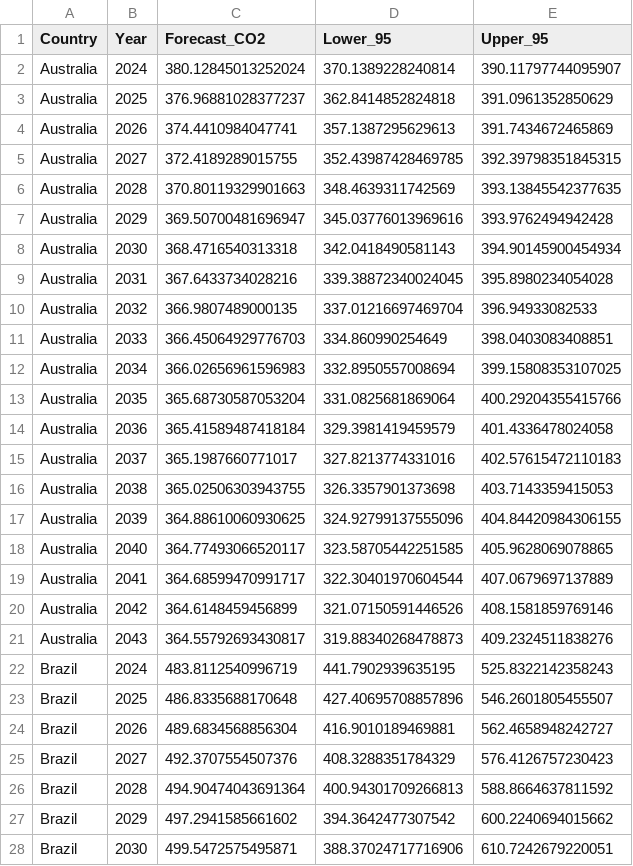
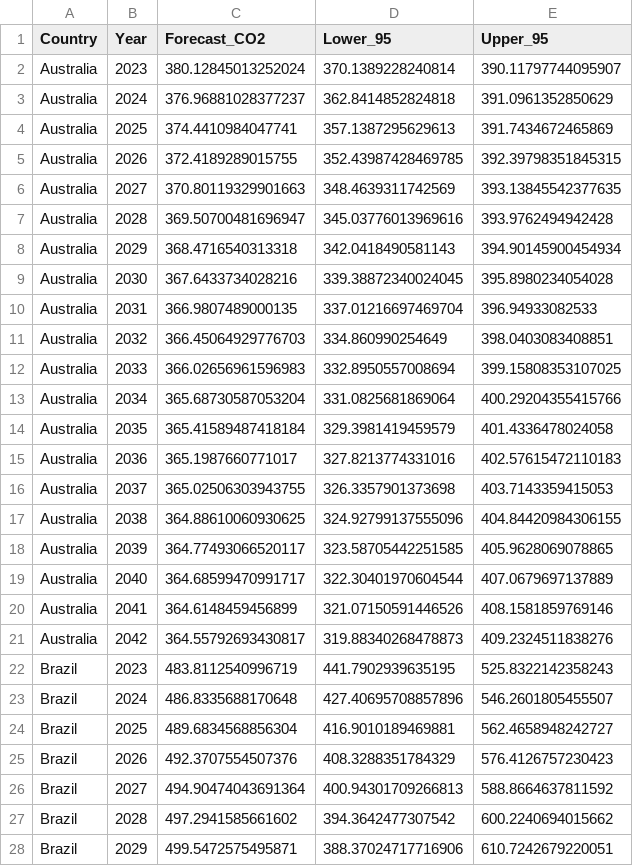
Before and after one commit to neeladrish/GHG-emission-analysis, a CSV file: data/ets_forecasts.csv, drawn as a sheet; only a part is shown; the diff covers the shown part only.

```diff
--- a/data/ets_forecasts.csv
+++ b/data/ets_forecasts.csv
@@ -1,28 +1,28 @@
 Country,Year,Forecast_CO2,Lower_95,Upper_95
-Australia,2024,380.12845013252024,370.1389228240814,390.11797744095907
-Australia,2025,376.96881028377237,362.8414852824818,391.0961352850629
-Australia,2026,374.4410984047741,357.1387295629613,391.7434672465869
-Australia,2027,372.4189289015755,352.43987428469785,392.39798351845315
-Australia,2028,370.80119329901663,348.4639311742569,393.13845542377635
-Australia,2029,369.50700481696947,345.03776013969616,393.9762494942428
-Australia,2030,368.4716540313318,342.0418490581143,394.90145900454934
-Australia,2031,367.6433734028216,339.38872340024045,395.8980234054028
-Australia,2032,366.9807489000135,337.01216697469704,396.94933082533
-Australia,2033,366.45064929776703,334.860990254649,398.0403083408851
-Australia,2034,366.02656961596983,332.8950557008694,399.15808353107025
-Australia,2035,365.68730587053204,331.0825681869064,400.29204355415766
-Australia,2036,365.41589487418184,329.3981419459579,401.4336478024058
-Australia,2037,365.1987660771017,327.8213774331016,402.57615472110183
-Australia,2038,365.02506303943755,326.3357901373698,403.7143359415053
-Australia,2039,364.88610060930625,324.92799137555096,404.84420984306155
-Australia,2040,364.77493066520117,323.58705442251585,405.9628069078865
-Australia,2041,364.68599470991717,322.30401970604544,407.0679697137889
-Australia,2042,364.6148459456899,321.07150591446526,408.1581859769146
-Australia,2043,364.55792693430817,319.88340268478873,409.2324511838276
-Brazil,2024,483.8112540996719,441.7902939635195,525.8322142358243
-Brazil,2025,486.8335688170648,427.40695708857896,546.2601805455507
-Brazil,2026,489.6834568856304,416.9010189469881,562.4658948242727
-Brazil,2027,492.3707554507376,408.3288351784329,576.4126757230423
-Brazil,2028,494.90474043691364,400.94301709266813,588.8664637811592
-Brazil,2029,497.2941585661602,394.3642477307542,600.2240694015662
-Brazil,2030,499.5472575495871,388.37024717716906,610.7242679220051
+Australia,2023,380.12845013252024,370.1389228240814,390.11797744095907
+Australia,2024,376.96881028377237,362.8414852824818,391.0961352850629
+Australia,2025,374.4410984047741,357.1387295629613,391.7434672465869
+Australia,2026,372.4189289015755,352.43987428469785,392.39798351845315
+Australia,2027,370.80119329901663,348.4639311742569,393.13845542377635
+Australia,2028,369.50700481696947,345.03776013969616,393.9762494942428
+Australia,2029,368.4716540313318,342.0418490581143,394.90145900454934
+Australia,2030,367.6433734028216,339.38872340024045,395.8980234054028
+Australia,2031,366.9807489000135,337.01216697469704,396.94933082533
+Australia,2032,366.45064929776703,334.860990254649,398.0403083408851
+Australia,2033,366.02656961596983,332.8950557008694,399.15808353107025
+Australia,2034,365.68730587053204,331.0825681869064,400.29204355415766
+Australia,2035,365.41589487418184,329.3981419459579,401.4336478024058
+Australia,2036,365.1987660771017,327.8213774331016,402.57615472110183
+Australia,2037,365.02506303943755,326.3357901373698,403.7143359415053
+Australia,2038,364.88610060930625,324.92799137555096,404.84420984306155
+Australia,2039,364.77493066520117,323.58705442251585,405.9628069078865
+Australia,2040,364.68599470991717,322.30401970604544,407.0679697137889
+Australia,2041,364.6148459456899,321.07150591446526,408.1581859769146
+Australia,2042,364.55792693430817,319.88340268478873,409.2324511838276
+Brazil,2023,483.8112540996719,441.7902939635195,525.8322142358243
+Brazil,2024,486.8335688170648,427.40695708857896,546.2601805455507
+Brazil,2025,489.6834568856304,416.9010189469881,562.4658948242727
+Brazil,2026,492.3707554507376,408.3288351784329,576.4126757230423
+Brazil,2027,494.90474043691364,400.94301709266813,588.8664637811592
+Brazil,2028,497.2941585661602,394.3642477307542,600.2240694015662
+Brazil,2029,499.5472575495871,388.37024717716906,610.7242679220051
```
Also changed, not shown: 173 edited cells elsewhere in this file, data/comparison_table.csv, data/final_comparison.csv, 6 other files.
